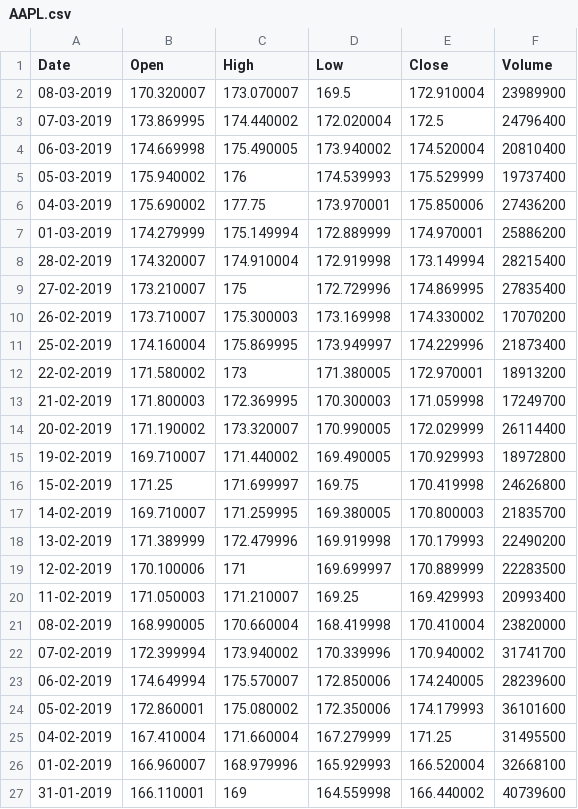
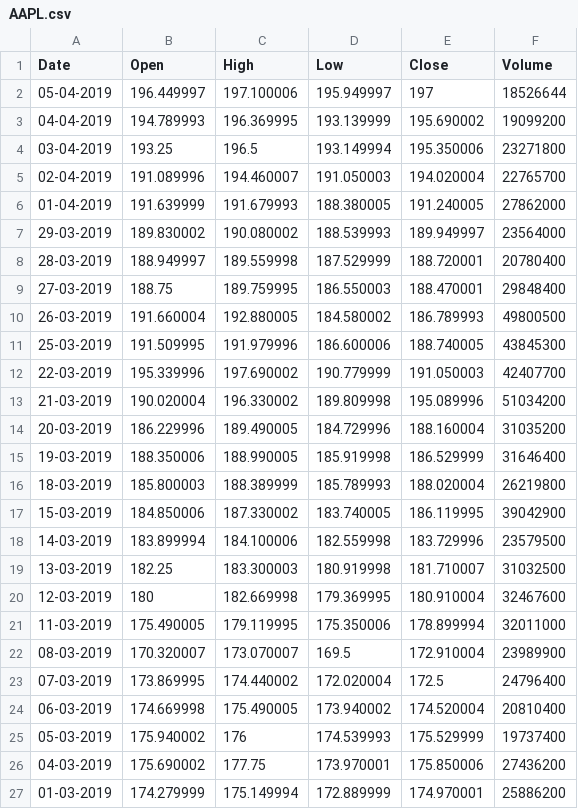
Before and after one commit to rahulsai1999/stockr, a CSV file: AAPL.csv, drawn as a sheet; only a part is shown; the shorter side is filled out with more unchanged rows.

```diff
--- a/AAPL.csv
+++ b/AAPL.csv
@@ -1,2 +1,22 @@
 Date,Open,High,Low,Close,Volume
+05-04-2019,196.449997,197.100006,195.949997,197,18526644
+04-04-2019,194.789993,196.369995,193.139999,195.690002,19099200
+03-04-2019,193.25,196.5,193.149994,195.350006,23271800
+02-04-2019,191.089996,194.460007,191.050003,194.020004,22765700
+01-04-2019,191.639999,191.679993,188.380005,191.240005,27862000
+29-03-2019,189.830002,190.080002,188.539993,189.949997,23564000
+28-03-2019,188.949997,189.559998,187.529999,188.720001,20780400
+27-03-2019,188.75,189.759995,186.550003,188.470001,29848400
+26-03-2019,191.660004,192.880005,184.580002,186.789993,49800500
+25-03-2019,191.509995,191.979996,186.600006,188.740005,43845300
+22-03-2019,195.339996,197.690002,190.779999,191.050003,42407700
+21-03-2019,190.020004,196.330002,189.809998,195.089996,51034200
+20-03-2019,186.229996,189.490005,184.729996,188.160004,31035200
+19-03-2019,188.350006,188.990005,185.919998,186.529999,31646400
+18-03-2019,185.800003,188.389999,185.789993,188.020004,26219800
+15-03-2019,184.850006,187.330002,183.740005,186.119995,39042900
+14-03-2019,183.899994,184.100006,182.559998,183.729996,23579500
+13-03-2019,182.25,183.300003,180.919998,181.710007,31032500
+12-03-2019,180,182.669998,179.369995,180.910004,32467600
+11-03-2019,175.490005,179.119995,175.350006,178.899994,32011000
 08-03-2019,170.320007,173.070007,169.5,172.910004,23989900
```
Also changed, not shown: FB.csv, MSFT.csv, 4 other files.
